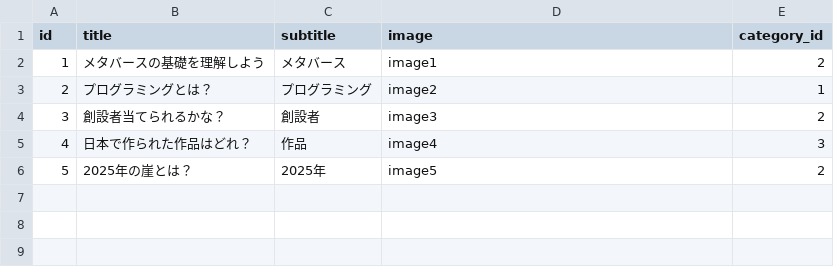
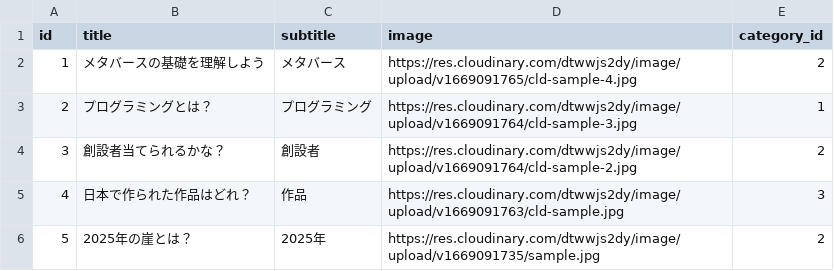
Before and after one commit to naotomiura/webservice, a CSV file: database/seeders/data/post.csv, drawn as a sheet.

```diff
--- a/database/seeders/data/post.csv
+++ b/database/seeders/data/post.csv
@@ -1,6 +1,6 @@
 id,title,subtitle,image,category_id
-1,メタバースの基礎を理解しよう,メタバース,image1,2
-2,プログラミングとは？,プログラミング,image2,1
-3,創設者当てられるかな？,創設者,image3,2,
-4,日本で作られた作品はどれ？,作品,image4,3
-5,2025年の崖とは？,2025年,image5,2
+1,メタバースの基礎を理解しよう,メタバース,https://res.cloudinary.com/dtwwjs2dy/image/upload/v1669091765/cld-sample-4.jpg,2
+2,プログラミングとは？,プログラミング,https://res.cloudinary.com/dtwwjs2dy/image/upload/v1669091764/cld-sample-3.jpg,1
+3,創設者当てられるかな？,創設者,https://res.cloudinary.com/dtwwjs2dy/image/upload/v1669091764/cld-sample-2.jpg,2,
+4,日本で作られた作品はどれ？,作品,https://res.cloudinary.com/dtwwjs2dy/image/upload/v1669091763/cld-sample.jpg,3
+5,2025年の崖とは？,2025年,https://res.cloudinary.com/dtwwjs2dy/image/upload/v1669091735/sample.jpg,2
```
Also changed, not shown: 29 other files.
